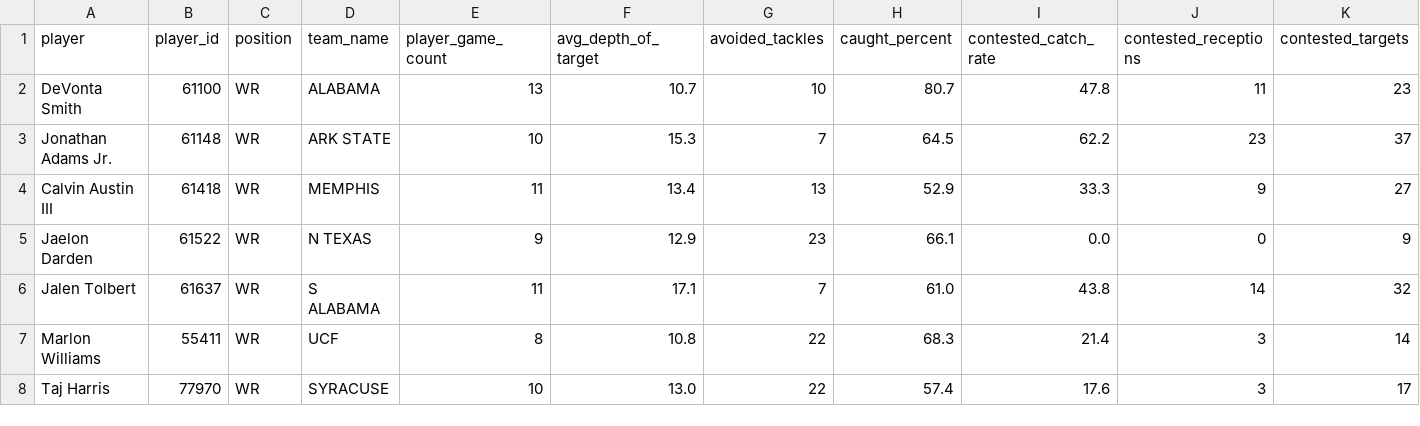
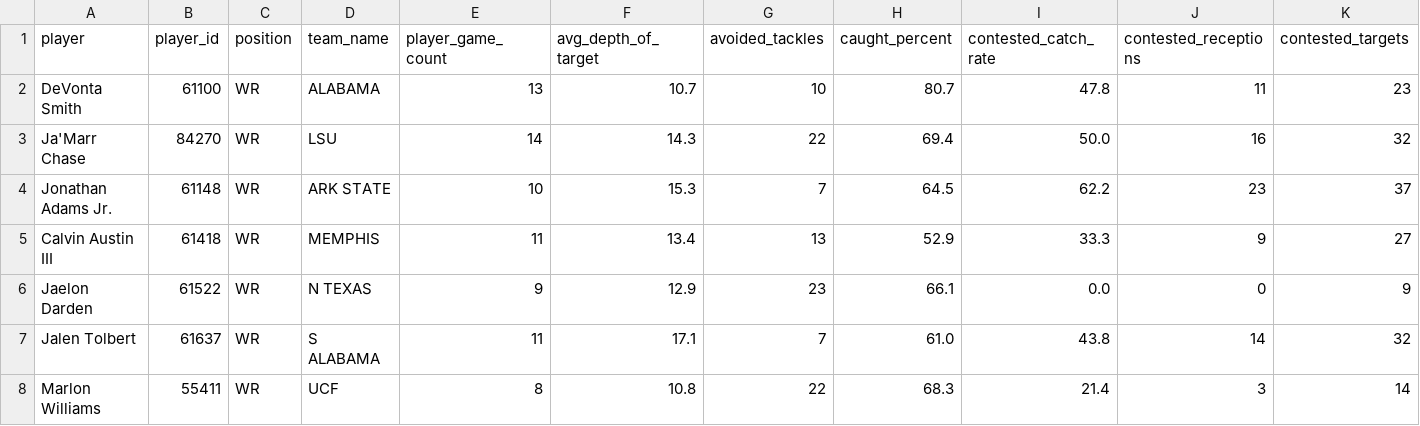
Before and after one commit to Duke-Sports-Analytics-Club/ncaa-receivers-project, a CSV file: data_pff_receiver/2020_receiver_pff_data.csv, drawn as a sheet; only a part is shown; the shorter side is filled out with more unchanged rows; rows hold the shown columns only; the diff names each change by its address in the sheet, - before the commit and + after, or states it on an @@ line.

```diff
--- a/data_pff_receiver/2020_receiver_pff_data.csv
+++ b/data_pff_receiver/2020_receiver_pff_data.csv
+row 3: Ja'Marr Chase | 84270 | WR | LSU | 14 | 14.3 | 22 | 69.4 | 50.0 | 16 | 32
```
Also changed, not shown: data_pff_receiver/2018_receiver_pff_data.csv, data_pff_receiver/2019_receiver_pff_data.csv, 1 other file.
